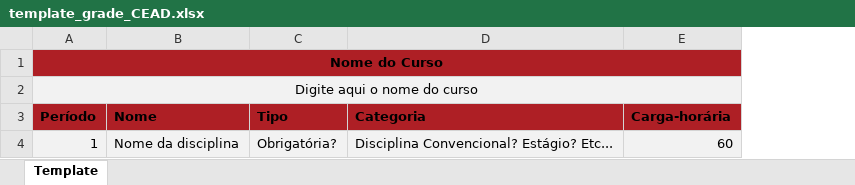
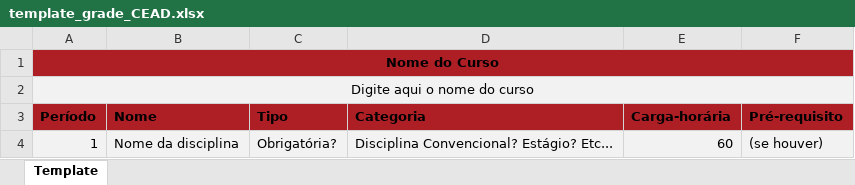
Before and after one commit to cead-ufjf-desenvolvimento/gradecurso, an Excel workbook: gradeApp/static/assets/template_grade_CEAD.xlsx, sheet Template, drawn as a sheet; values as stored, in another font and other column widths than the file's, no borders; the diff names each change by its address in the sheet, - before the commit and + after, or states it on an @@ line.

```diff
--- a/gradeApp/static/assets/template_grade_CEAD.xlsx (sheet Template)
+++ b/gradeApp/static/assets/template_grade_CEAD.xlsx (sheet Template)
+column F (Pré-requisito), row 4: (se houver)
```
Also changed, not shown: 6 other files.
